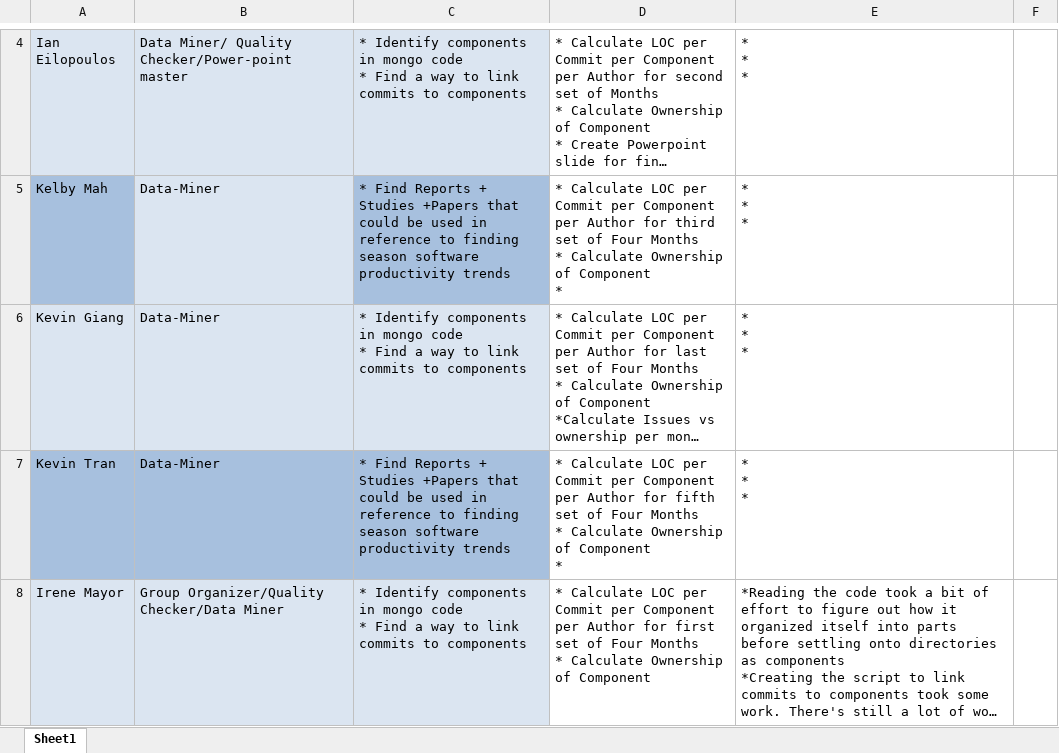
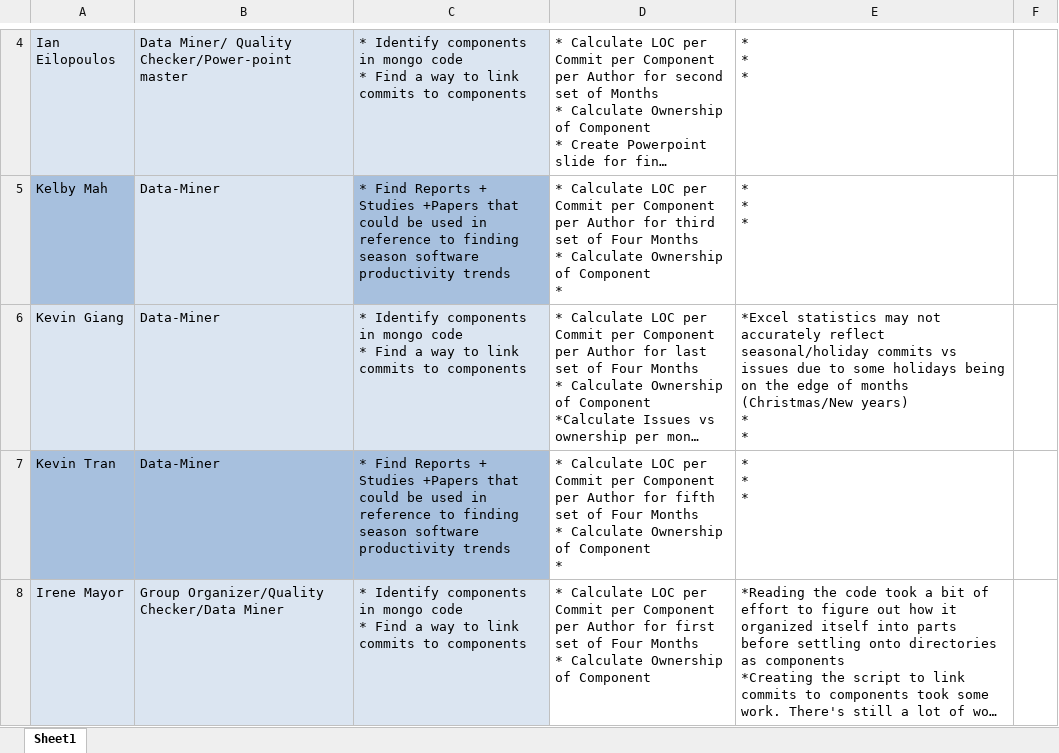
Before and after one commit to alexbrylov1994/OpenSoftwareResearch, an Excel workbook: March 30 Weekly Report.xlsx, sheet Sheet1, drawn as a sheet; only a part is shown, gaps mark what is left out; long unchanged cells end in …; values as stored, in another font and other column widths than the file's, no borders; table styles not drawn; ↵ is a line break in a cell; the diff names each change by its address in the sheet, - before the commit and + after, or states it on an @@ line.

```diff
--- a/March 30 Weekly Report.xlsx (sheet Sheet1)
+++ b/March 30 Weekly Report.xlsx (sheet Sheet1)
-E6: * ↵ * ↵ *
+E6: *Excel statistics may not accurately reflect seasonal/holiday commits vs issues due to some holidays being on the edge of months (Christmas/New years) ↵ * ↵ *
```
Also changed, not shown: Template.xlsx, 12 other files.
